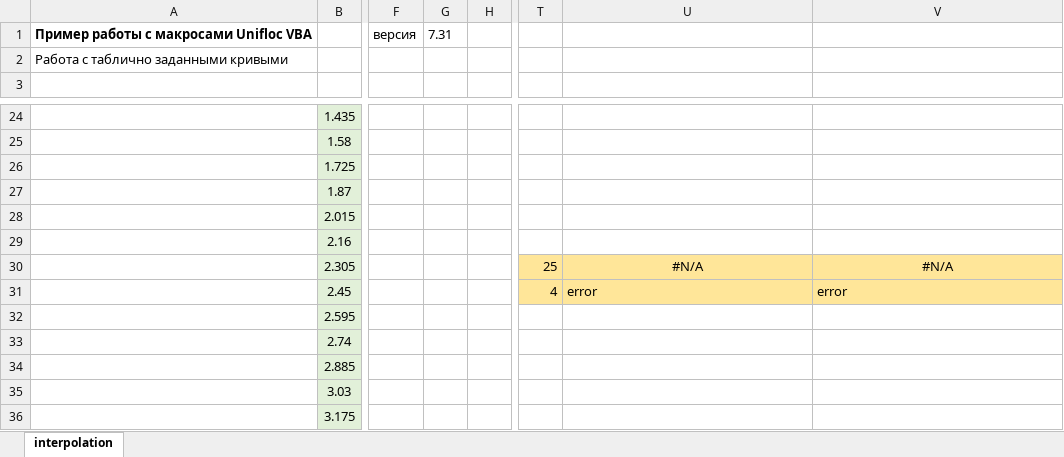
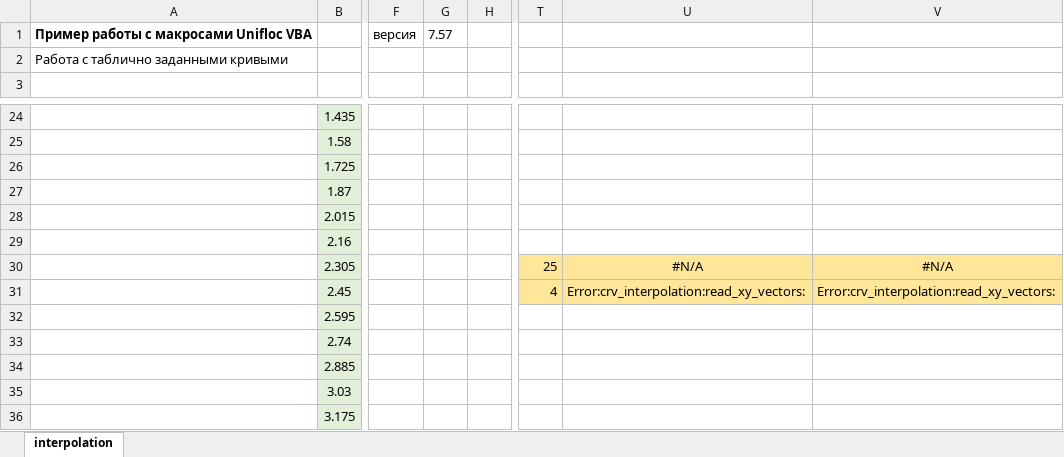
Before and after one commit to unifloc/unifloc_vba, an Excel workbook: examples/ex001.Interpolation.xlsx, sheet interpolation, drawn as a sheet; only a part is shown, gaps mark what is left out; values as stored, in another font and other column widths than the file's, no borders; charts and pictures not drawn; the diff names each change by its address in the sheet, - before the commit and + after, or states it on an @@ line.

```diff
--- a/examples/ex001.Interpolation.xlsx (sheet interpolation)
+++ b/examples/ex001.Interpolation.xlsx (sheet interpolation)
-G1: 7.31
+G1: 7.57
-U31: error
+U31: Error:crv_interpolation:read_xy_vectors:
-V31: error
+V31: Error:crv_interpolation:read_xy_vectors:
```
Also changed, not shown: charts or pictures, examples/ex010.PVT.xlsx, examples/ex016.PVT_mod_separation_gas.xlsm, 41 other files.
